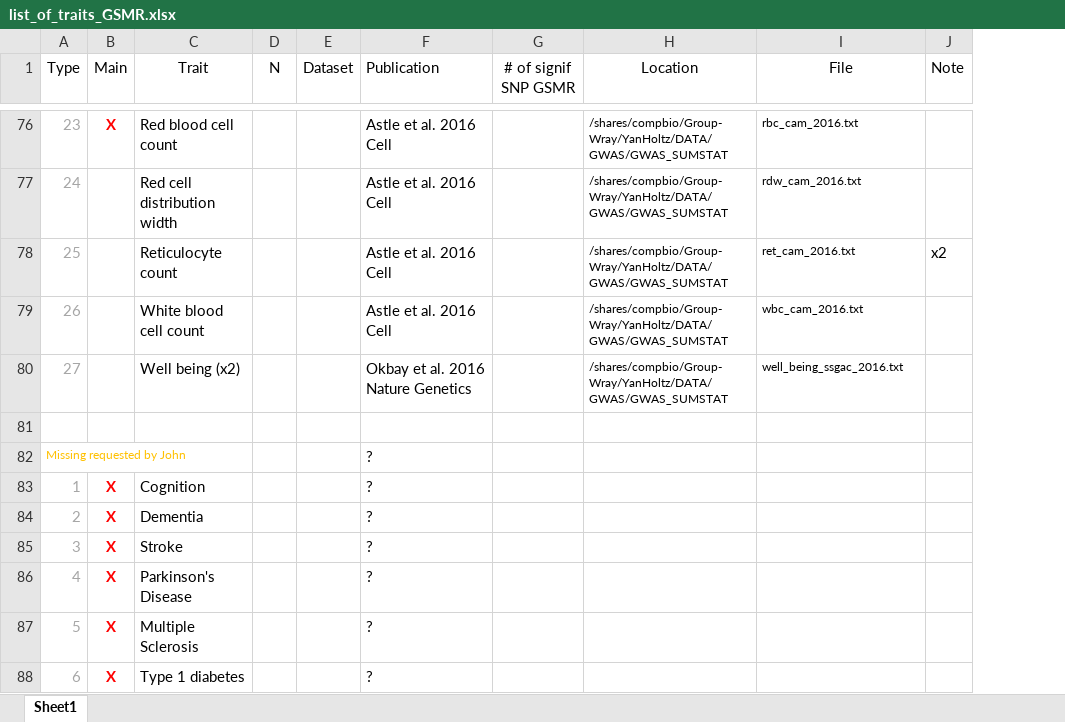
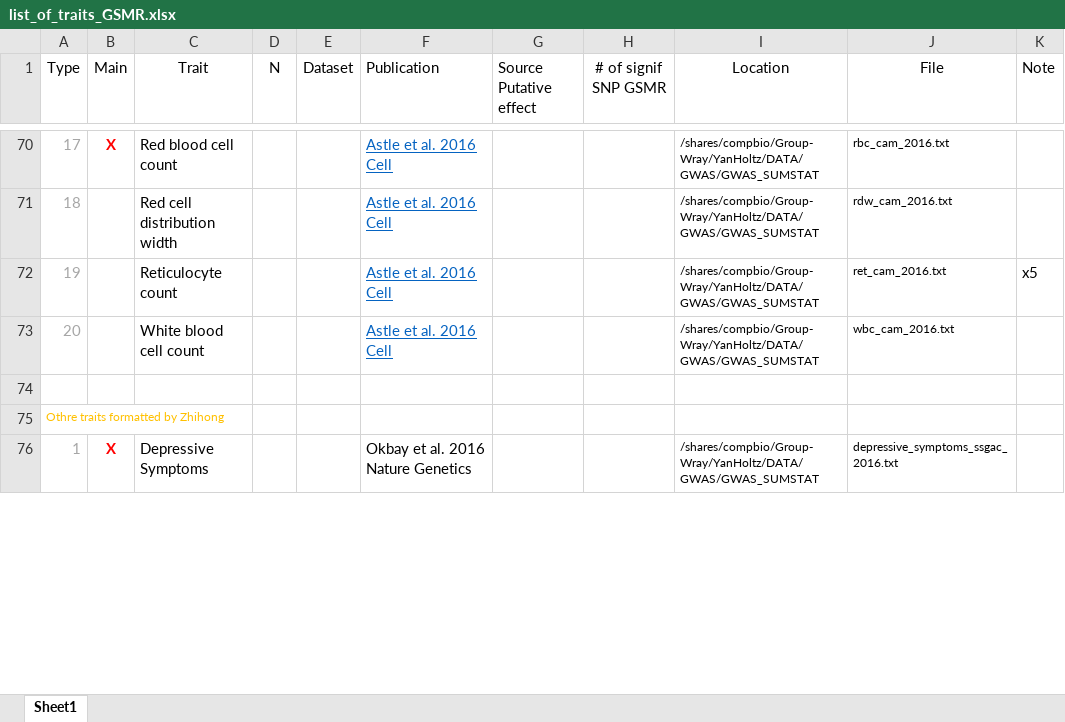
Before and after one commit to holtzy/JM-GWAS, an Excel workbook: 0_DATA/list_of_traits_GSMR.xlsx, sheet Sheet1, drawn as a sheet; only a part is shown, gaps mark what is left out; values as stored, in another font and other column widths than the file's, no borders; removed rows and columns are numbered as before the commit, all else as after; the diff covers the shown part only; the diff names each change by its address in the sheet, - before the commit and + after, or states it on an @@ line.

```diff
--- a/0_DATA/list_of_traits_GSMR.xlsx (sheet Sheet1)
+++ b/0_DATA/list_of_traits_GSMR.xlsx (sheet Sheet1)
+column G (Source Putative effect), empty
-A70 (Type): 23
+A70 (Type): 17
@@ F70:F73 underline: off → on, text colour: black → #0563C1 @@
-A71 (Type): 24
+A71 (Type): 18
-A72 (Type): 25
+A72 (Type): 19
-K72 (Note): x2
+K72 (Note): x5
-A73 (Type): 26
+A73 (Type): 20
-row 80: 27 |  | Well being (x2) |  |  | Okbay et al. 2016 Nature Genetics |  | /shares/compbio/Group-Wray/YanHoltz/DATA/GWAS/GWAS_SUMSTAT | well_being_ssgac_2016.txt
-row 82: Missing requested by John |  |  |  |  | ?
-row 83: 1 | X | Cognition |  |  | ?
-row 84: 2 | X | Dementia |  |  | ?
-row 85: 3 | X | Stroke |  |  | ?
-row 86: 4 | X | Parkinson's Disease |  |  | ?
-row 87: 5 | X | Multiple Sclerosis |  |  | ?
-row 88: 6 | X | Type 1 diabetes |  |  | ?
+row 75: Othre traits formatted by Zhihong
+row 76: 1 | X | Depressive Symptoms |  |  | Okbay et al. 2016 Nature Genetics |  |  | /shares/compbio/Group-Wray/YanHoltz/DATA/GWAS/GWAS_SUMSTAT | depressive_symptoms_ssgac_2016.txt
```
Also changed, not shown: 12 added rows, 6 removed rows, 22 edited cells and cell formats elsewhere in this sheet, 20 other files.
